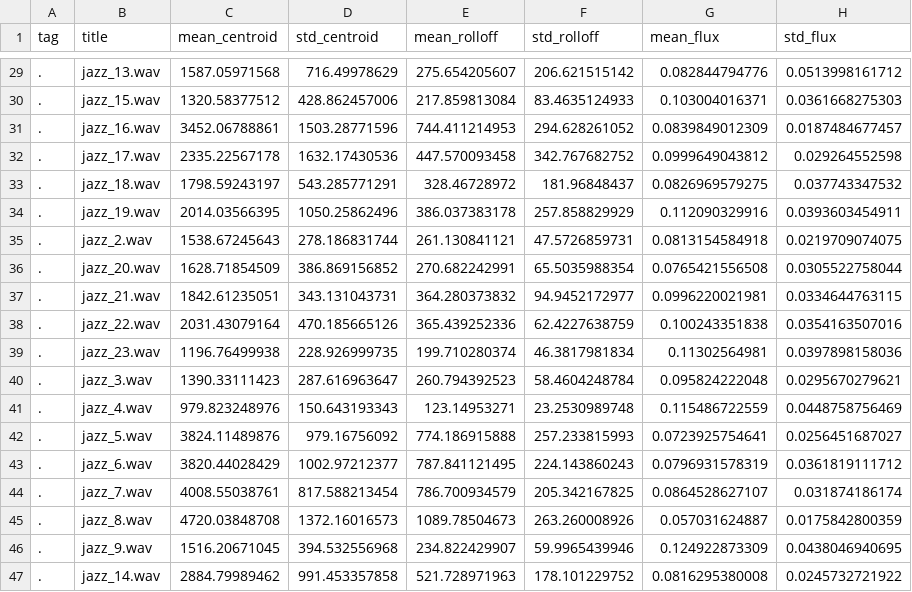
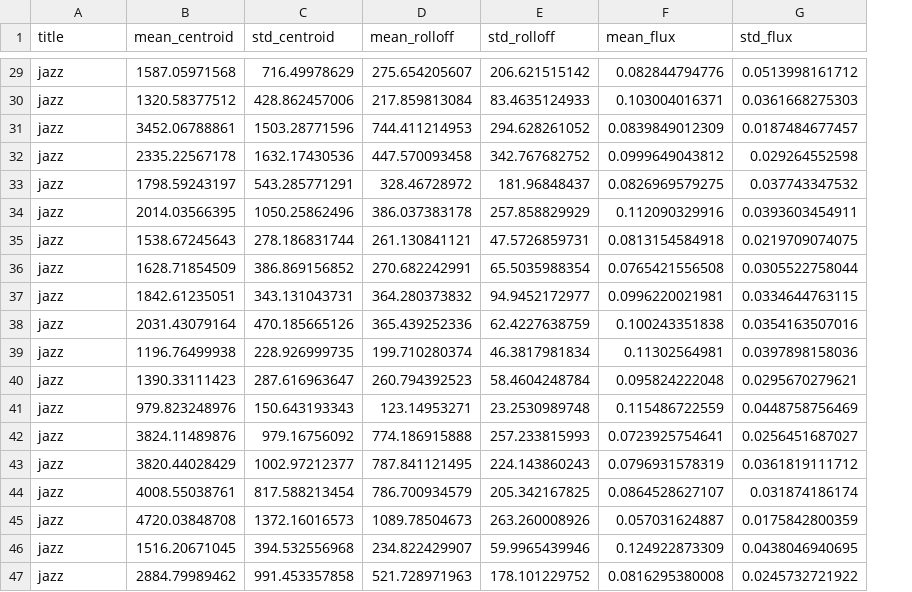
Before and after one commit to giliam/data_analysis_soundcloud, a CSV file: output/output_classique_jazz.csv, drawn as a sheet; only a part is shown, gaps mark what is left out; removed rows and columns are numbered as before the commit, all else as after; the diff covers the shown part only; the diff names each change by its address in the sheet, - before the commit and + after, or states it on an @@ line.

```diff
--- a/output/output_classique_jazz.csv
+++ b/output/output_classique_jazz.csv
-column A (tag), rows 29-47: all .
-A29 (title): jazz_13.wav
+A29 (title): jazz
-A30 (title): jazz_15.wav
+A30 (title): jazz
-A31 (title): jazz_16.wav
+A31 (title): jazz
-A32 (title): jazz_17.wav
+A32 (title): jazz
-A33 (title): jazz_18.wav
+A33 (title): jazz
-A34 (title): jazz_19.wav
+A34 (title): jazz
-A35 (title): jazz_2.wav
+A35 (title): jazz
-A36 (title): jazz_20.wav
+A36 (title): jazz
-A37 (title): jazz_21.wav
+A37 (title): jazz
-A38 (title): jazz_22.wav
+A38 (title): jazz
-A39 (title): jazz_23.wav
+A39 (title): jazz
-A40 (title): jazz_3.wav
+A40 (title): jazz
-A41 (title): jazz_4.wav
+A41 (title): jazz
-A42 (title): jazz_5.wav
+A42 (title): jazz
-A43 (title): jazz_6.wav
+A43 (title): jazz
-A44 (title): jazz_7.wav
+A44 (title): jazz
-A45 (title): jazz_8.wav
+A45 (title): jazz
-A46 (title): jazz_9.wav
+A46 (title): jazz
-A47 (title): jazz_14.wav
+A47 (title): jazz
```
Also changed, not shown: 27 edited cells elsewhere in this file.
